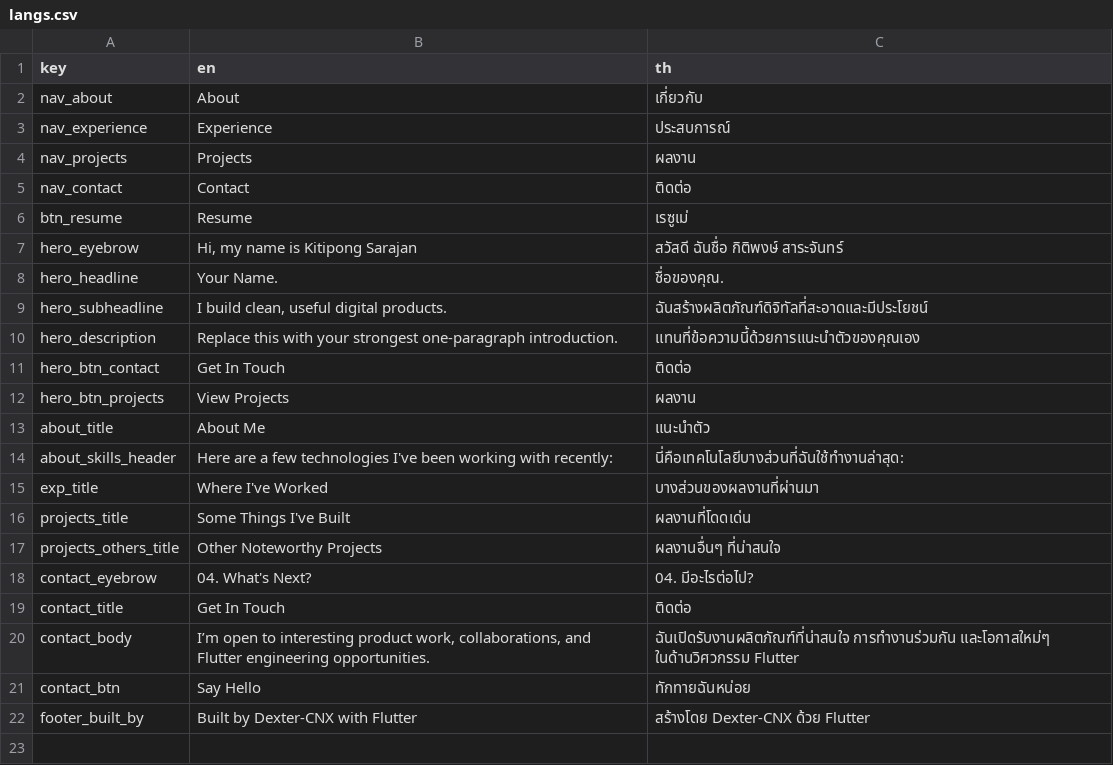
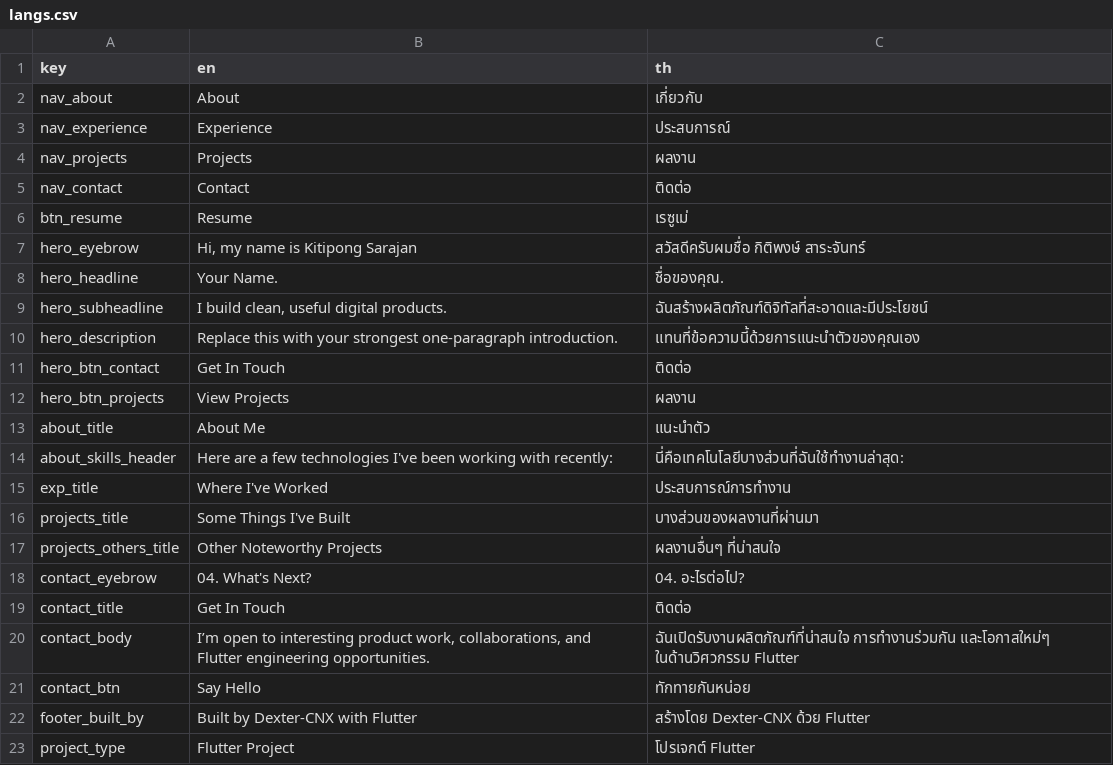
Before and after one commit to dexter-cnx/portfolio, a CSV file: assets/translations/langs.csv, drawn as a sheet; the diff names each change by its address in the sheet, - before the commit and + after, or states it on an @@ line.

```diff
--- a/assets/translations/langs.csv
+++ b/assets/translations/langs.csv
-C7 (th): สวัสดี ฉันชื่อ กิติพงษ์ สาระจันทร์
+C7 (th): สวัสดีครับผมชื่อ กิติพงษ์ สาระจันทร์
-C15 (th): บางส่วนของผลงานที่ผ่านมา
+C15 (th): ประสบการณ์การทำงาน
-C16 (th): ผลงานที่โดดเด่น
+C16 (th): บางส่วนของผลงานที่ผ่านมา
-C18 (th): 04. มีอะไรต่อไป?
+C18 (th): 04. อะไรต่อไป?
-C21 (th): ทักทายฉันหน่อย
+C21 (th): ทักทายกันหน่อย
+row 23: project_type | Flutter Project | โปรเจกต์ Flutter
```
Also changed, not shown: 7 other files.
